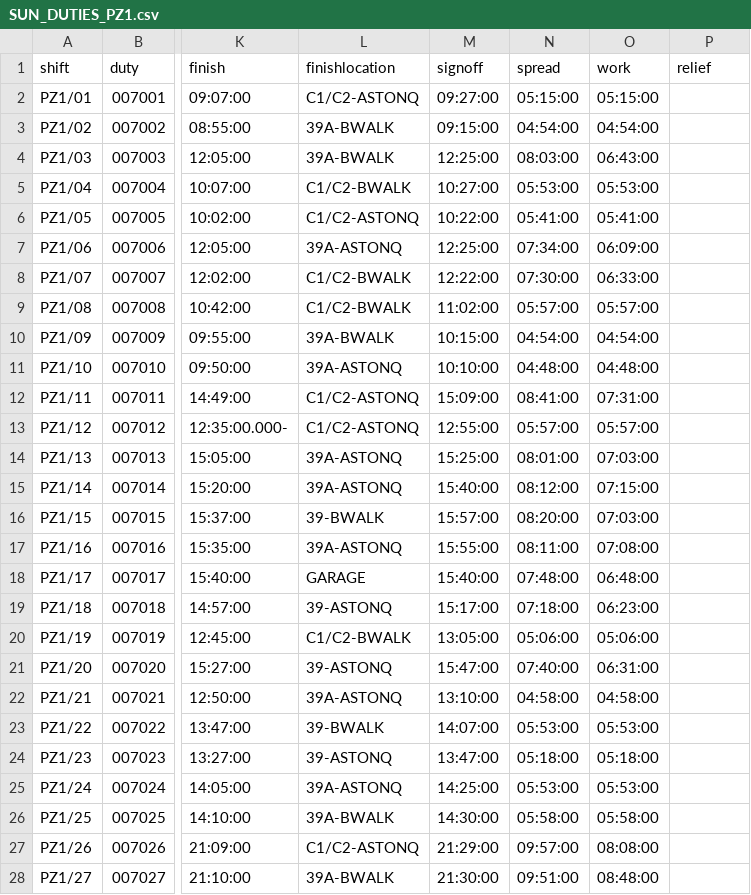
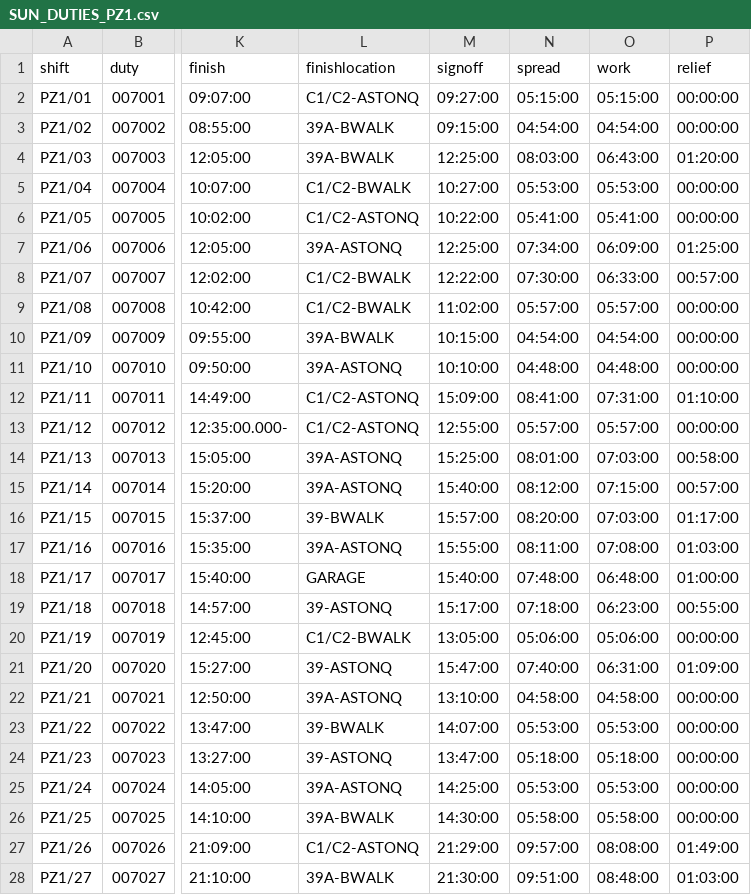
Before and after one commit to robertf670/spdrivercalendar, a CSV file: assets/SUN_DUTIES_PZ1.csv, drawn as a sheet; only a part is shown, gaps mark what is left out; the diff covers the shown part only; the diff names each change by its address in the sheet, - before the commit and + after, or states it on an @@ line.

```diff
--- a/assets/SUN_DUTIES_PZ1.csv
+++ b/assets/SUN_DUTIES_PZ1.csv
-P2:P3 (relief): (empty)
+P2:P3 (relief): 00:00:00
-P4 (relief): (empty)
+P4 (relief): 01:20:00
-P5:P6 (relief): (empty)
+P5:P6 (relief): 00:00:00
-P7 (relief): (empty)
+P7 (relief): 01:25:00
-P8 (relief): (empty)
+P8 (relief): 00:57:00
-P9:P11 (relief): (empty)
+P9:P11 (relief): 00:00:00
-P12 (relief): (empty)
+P12 (relief): 01:10:00
-P13 (relief): (empty)
+P13 (relief): 00:00:00
-P14 (relief): (empty)
+P14 (relief): 00:58:00
-P15 (relief): (empty)
+P15 (relief): 00:57:00
-P16 (relief): (empty)
+P16 (relief): 01:17:00
-P17 (relief): (empty)
+P17 (relief): 01:03:00
-P18 (relief): (empty)
+P18 (relief): 01:00:00
-P19 (relief): (empty)
+P19 (relief): 00:55:00
-P20 (relief): (empty)
+P20 (relief): 00:00:00
-P21 (relief): (empty)
+P21 (relief): 01:09:00
-P22:P26 (relief): (empty)
+P22:P26 (relief): 00:00:00
-P27 (relief): (empty)
+P27 (relief): 01:49:00
-P28 (relief): (empty)
+P28 (relief): 01:03:00
```
Also changed, not shown: 62 edited cells elsewhere in this file, assets/SAT_DUTIES_PZ1.csv, 5 other files.
